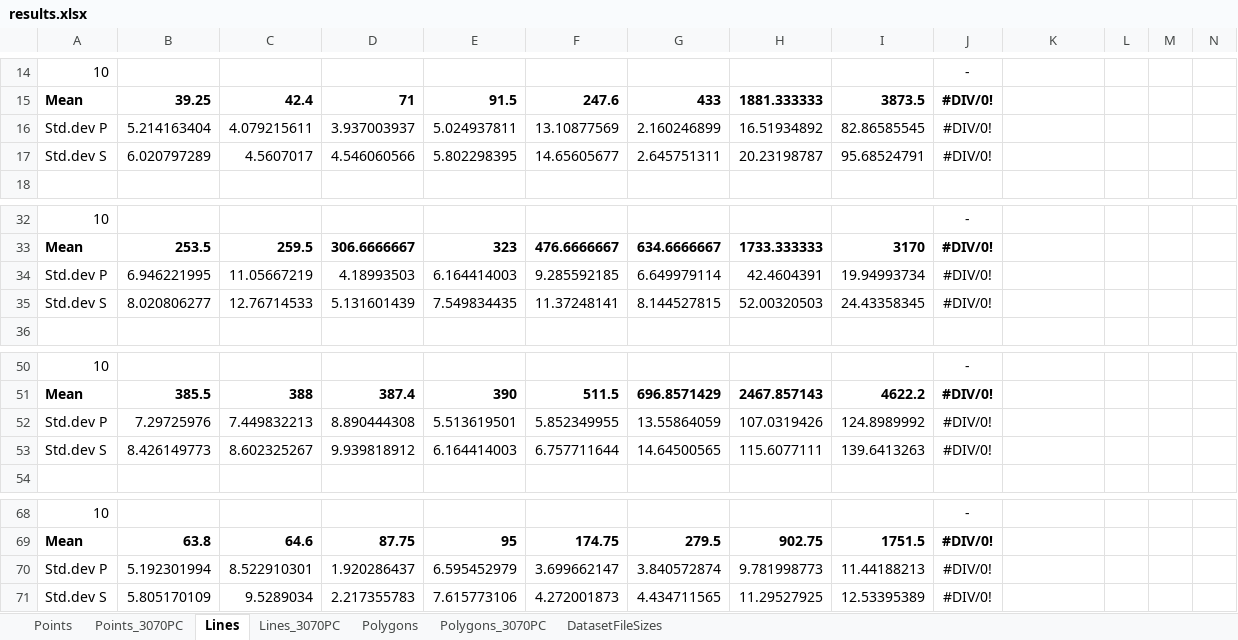
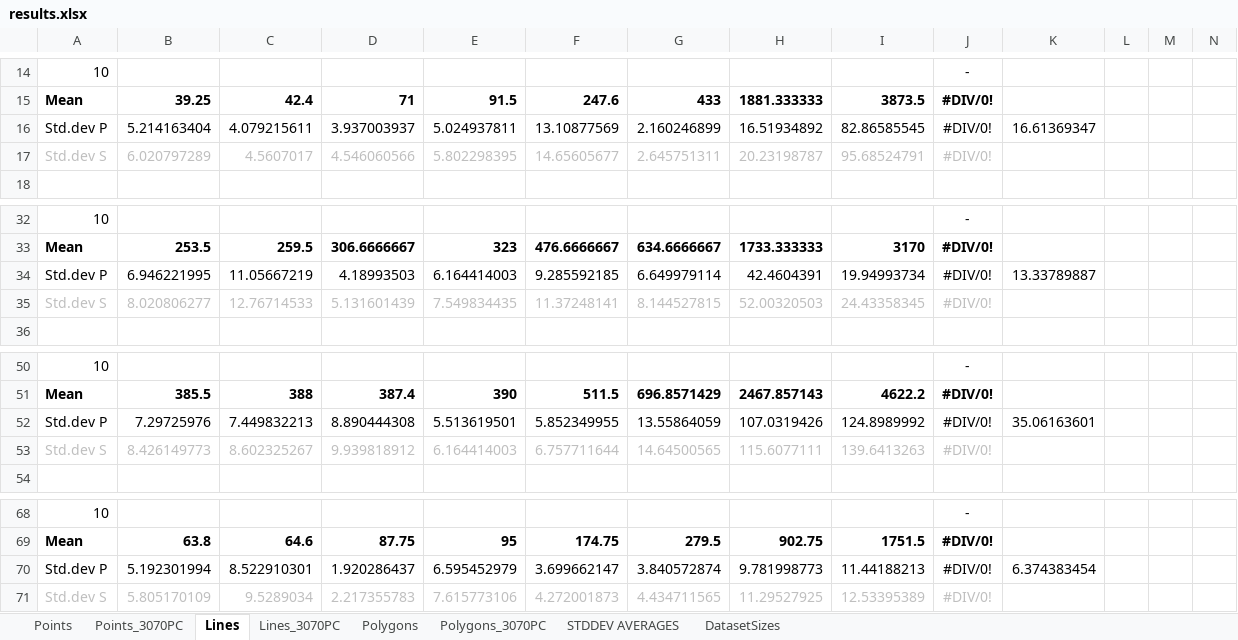
Before and after one commit to balladaniel/webmaplibs_performance, an Excel workbook: results.xlsx, sheet Lines, drawn as a sheet; only a part is shown, gaps mark what is left out; values as stored, in another font and other column widths than the file's, no borders; charts and pictures not drawn; the diff names each change by its address in the sheet, - before the commit and + after, or states it on an @@ line.

```diff
--- a/results.xlsx (sheet Lines)
+++ b/results.xlsx (sheet Lines)
-sheet tab: DatasetFileSizes
+sheet tab: DatasetSizes
+sheet tab: STDDEV AVERAGES
-K16: (empty)
+K16: 16.61369347
-A17:J17 text colour: black
+A17:J17 text colour: #BFBFBF
-K34: (empty)
+K34: 13.33789887
-A35:J35 text colour: black
+A35:J35 text colour: #BFBFBF
-K52: (empty)
+K52: 35.06163601
-A53:J53 text colour: black
+A53:J53 text colour: #BFBFBF
-K70: (empty)
+K70: 6.374383454
-A71:J71 text colour: black
+A71:J71 text colour: #BFBFBF
```
Also changed, not shown: sheet Points_3070PC, sheet Lines_3070PC, sheet Polygons_3070PC, sheet Points, sheet Polygons, charts or pictures.
